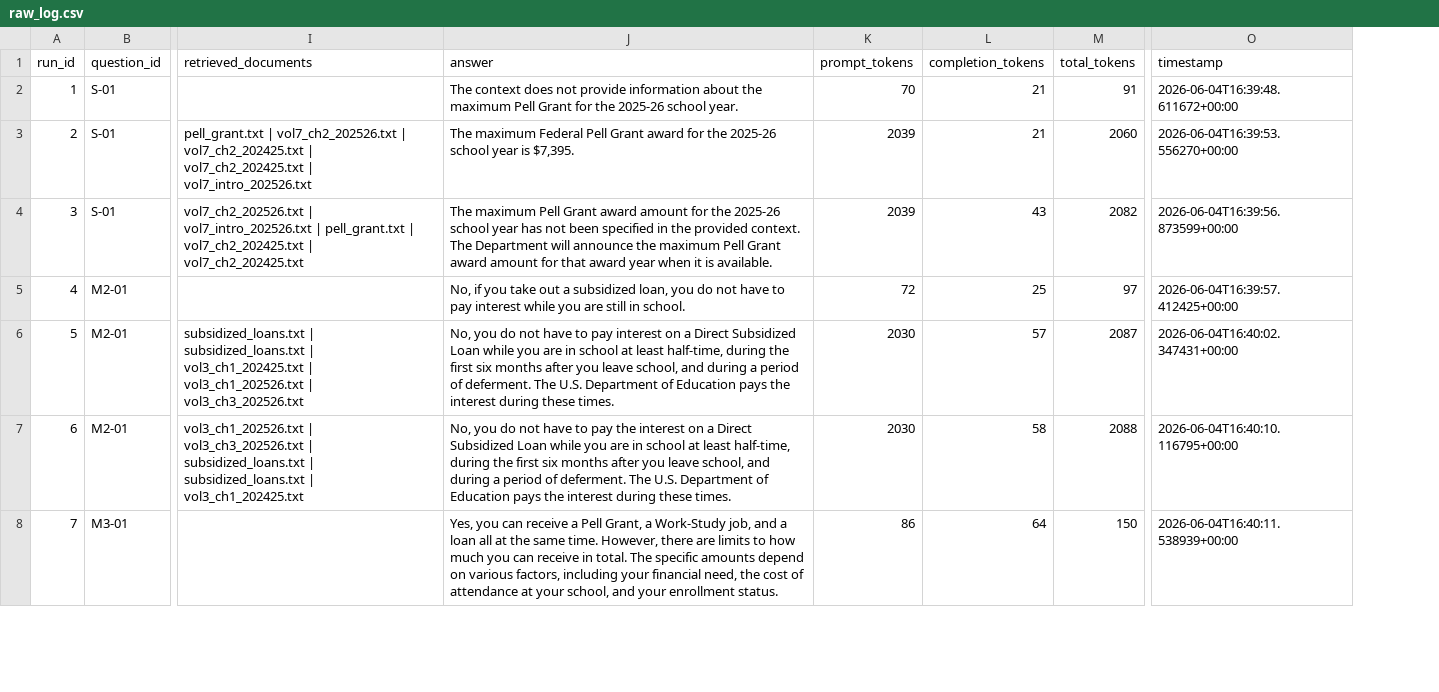
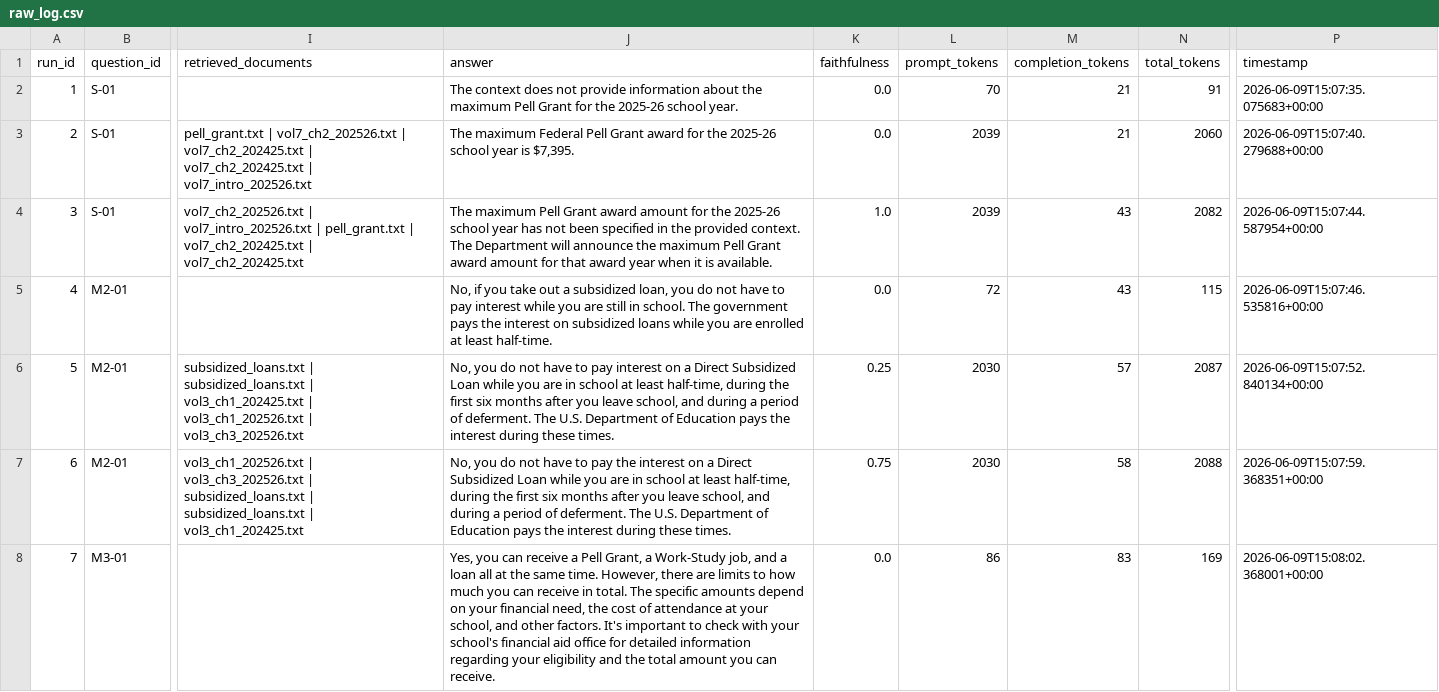
Before and after one commit to wilderotterc/isue-research, a CSV file: raw_log.csv, drawn as a sheet; only a part is shown, gaps mark what is left out; addresses are those after the commit; the diff covers the shown part only; the diff names each change by its address in the sheet, - before the commit and + after, or states it on an @@ line.

```diff
--- a/raw_log.csv
+++ b/raw_log.csv
+column K (faithfulness), rows 2-8: 0.0 | 0.0 | 1.0 | 0.0 | 0.25 | 0.75 | 0.0
-P2 (timestamp): 2026-06-04T16:39:48.611672+00:00
+P2 (timestamp): 2026-06-09T15:07:35.075683+00:00
-P3 (timestamp): 2026-06-04T16:39:53.556270+00:00
+P3 (timestamp): 2026-06-09T15:07:40.279688+00:00
-P4 (timestamp): 2026-06-04T16:39:56.873599+00:00
+P4 (timestamp): 2026-06-09T15:07:44.587954+00:00
-J5 (answer): …in school.
+J5 (answer): …in school. The government pays the interest on subsidized loans while you are enrolled at least half-time.
-M5 (completion_tokens): 25
+M5 (completion_tokens): 43
-N5 (total_tokens): 97
+N5 (total_tokens): 115
-P5 (timestamp): 2026-06-04T16:39:57.412425+00:00
+P5 (timestamp): 2026-06-09T15:07:46.535816+00:00
-P6 (timestamp): 2026-06-04T16:40:02.347431+00:00
+P6 (timestamp): 2026-06-09T15:07:52.840134+00:00
-P7 (timestamp): 2026-06-04T16:40:10.116795+00:00
+P7 (timestamp): 2026-06-09T15:07:59.368351+00:00
-J8 (answer): …depend on various factors, including your financial need, the cost of attendance at your school, and your enrollment status.
+J8 (answer): …depend on your financial need, the cost of attendance at your school, and other factors. It's important to check with your school's financial aid office for detailed information regarding your eligibility and the total amount you can receive.
-M8 (completion_tokens): 64
+M8 (completion_tokens): 83
-N8 (total_tokens): 150
+N8 (total_tokens): 169
-P8 (timestamp): 2026-06-04T16:40:11.538939+00:00
+P8 (timestamp): 2026-06-09T15:08:02.368001+00:00
```
Also changed, not shown: 24 edited cells elsewhere in this file, 21 other files.
